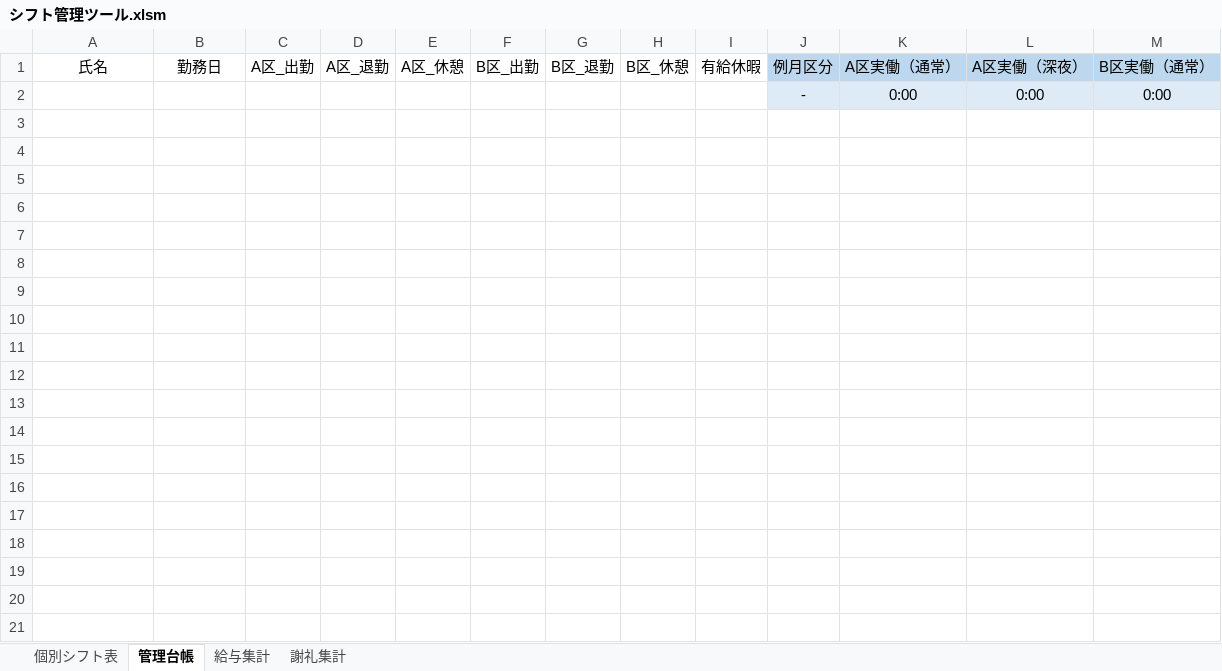
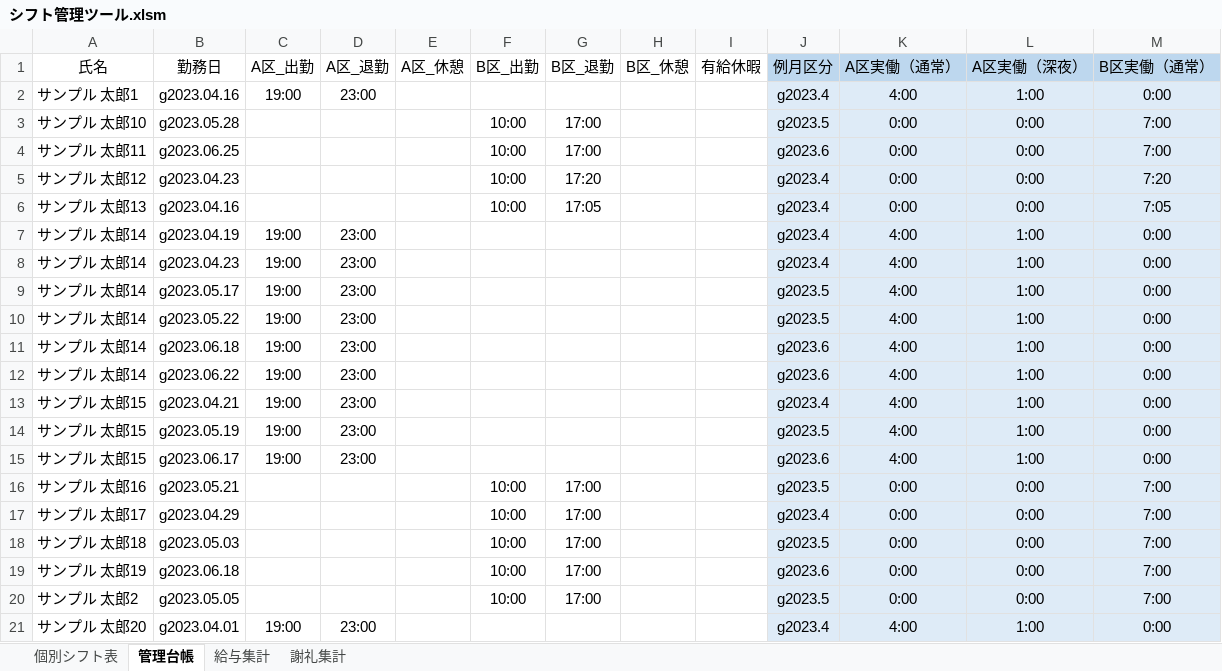
Before and after one commit to takayuki818/Work-management-record, an Excel workbook: シフト管理ツール.xlsm, sheet 管理台帳, drawn as a sheet; only a part is shown; values as stored, in another font and other column widths than the file's, no borders; charts and pictures not drawn; removed rows and columns are numbered as before the commit, all else as after; the diff covers the shown part only; the diff names each change by its address in the sheet, - before the commit and + after, or states it on an @@ line.

```diff
--- a/シフト管理ツール.xlsm (sheet 管理台帳)
+++ b/シフト管理ツール.xlsm (sheet 管理台帳)
-row 2:  |  |  |  |  |  |  |  |  | - | 0:00 | 0:00 | 0:00
+row 2: サンプル 太郎1 | g2023.04.16 | 19:00 | 23:00 |  |  |  |  |  | g2023.4 | 4:00 | 1:00 | 0:00
+row 3: サンプル 太郎10 | g2023.05.28 |  |  |  | 10:00 | 17:00 |  |  | g2023.5 | 0:00 | 0:00 | 7:00
+row 4: サンプル 太郎11 | g2023.06.25 |  |  |  | 10:00 | 17:00 |  |  | g2023.6 | 0:00 | 0:00 | 7:00
+row 5: サンプル 太郎12 | g2023.04.23 |  |  |  | 10:00 | 17:20 |  |  | g2023.4 | 0:00 | 0:00 | 7:20
+row 6: サンプル 太郎13 | g2023.04.16 |  |  |  | 10:00 | 17:05 |  |  | g2023.4 | 0:00 | 0:00 | 7:05
+row 7: サンプル 太郎14 | g2023.04.19 | 19:00 | 23:00 |  |  |  |  |  | g2023.4 | 4:00 | 1:00 | 0:00
+row 8: サンプル 太郎14 | g2023.04.23 | 19:00 | 23:00 |  |  |  |  |  | g2023.4 | 4:00 | 1:00 | 0:00
+row 9: サンプル 太郎14 | g2023.05.17 | 19:00 | 23:00 |  |  |  |  |  | g2023.5 | 4:00 | 1:00 | 0:00
+row 10: サンプル 太郎14 | g2023.05.22 | 19:00 | 23:00 |  |  |  |  |  | g2023.5 | 4:00 | 1:00 | 0:00
+row 11: サンプル 太郎14 | g2023.06.18 | 19:00 | 23:00 |  |  |  |  |  | g2023.6 | 4:00 | 1:00 | 0:00
+row 12: サンプル 太郎14 | g2023.06.22 | 19:00 | 23:00 |  |  |  |  |  | g2023.6 | 4:00 | 1:00 | 0:00
+row 13: サンプル 太郎15 | g2023.04.21 | 19:00 | 23:00 |  |  |  |  |  | g2023.4 | 4:00 | 1:00 | 0:00
+row 14: サンプル 太郎15 | g2023.05.19 | 19:00 | 23:00 |  |  |  |  |  | g2023.5 | 4:00 | 1:00 | 0:00
+row 15: サンプル 太郎15 | g2023.06.17 | 19:00 | 23:00 |  |  |  |  |  | g2023.6 | 4:00 | 1:00 | 0:00
+row 16: サンプル 太郎16 | g2023.05.21 |  |  |  | 10:00 | 17:00 |  |  | g2023.5 | 0:00 | 0:00 | 7:00
+row 17: サンプル 太郎17 | g2023.04.29 |  |  |  | 10:00 | 17:00 |  |  | g2023.4 | 0:00 | 0:00 | 7:00
+row 18: サンプル 太郎18 | g2023.05.03 |  |  |  | 10:00 | 17:00 |  |  | g2023.5 | 0:00 | 0:00 | 7:00
+row 19: サンプル 太郎19 | g2023.06.18 |  |  |  | 10:00 | 17:00 |  |  | g2023.6 | 0:00 | 0:00 | 7:00
+row 20: サンプル 太郎2 | g2023.05.05 |  |  |  | 10:00 | 17:00 |  |  | g2023.5 | 0:00 | 0:00 | 7:00
+row 21: サンプル 太郎20 | g2023.04.01 | 19:00 | 23:00 |  |  |  |  |  | g2023.4 | 4:00 | 1:00 | 0:00
```
Also changed, not shown: 98 added rows elsewhere in this sheet, sheet 謝礼集計, sheet 給与集計, sheet 個別シフト表, formulas that keep their value, hidden cells, charts or pictures, 2 other files.
